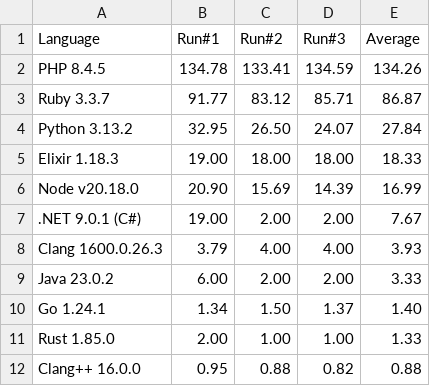
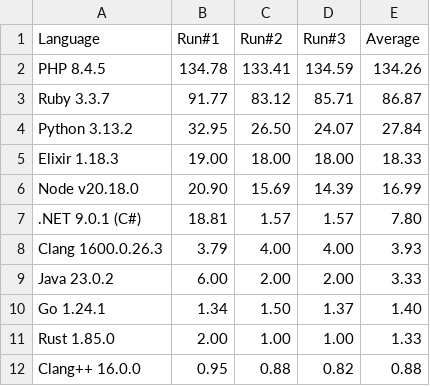
Before and after one commit to naveed125/rust-vs, a CSV file: benchmak.csv, drawn as a sheet.

```diff
--- a/benchmak.csv
+++ b/benchmak.csv
@@ -6,3 +6,3 @@ Elixir 1.18.3,19.00,18.00,18.00,18.33
 Node v20.18.0,20.90,15.69,14.39,16.99
-.NET 9.0.1 (C#),19.00,2.00,2.00,7.67
+.NET 9.0.1 (C#),18.81,1.57,1.57,7.80
 Clang 1600.0.26.3,3.79,4.00,4.00,3.93
```
Also changed, not shown: 2 other files.
